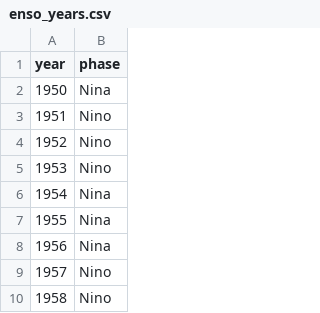
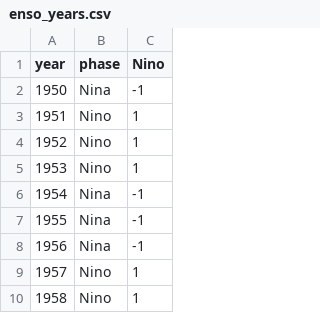
Before and after one commit to juampi74/frro-python-2025-08, a CSV file: TPI/Recuperacion_de_datos/Clima/enso_years.csv, drawn as a sheet; only a part is shown; the diff names each change by its address in the sheet, - before the commit and + after, or states it on an @@ line.

```diff
--- a/TPI/Recuperacion_de_datos/Clima/enso_years.csv
+++ b/TPI/Recuperacion_de_datos/Clima/enso_years.csv
+column C (Nino), rows 2-10: -1 | 1 | 1 | 1 | -1 | -1 | -1 | 1 | 1
```
Also changed, not shown: 9 other files.
